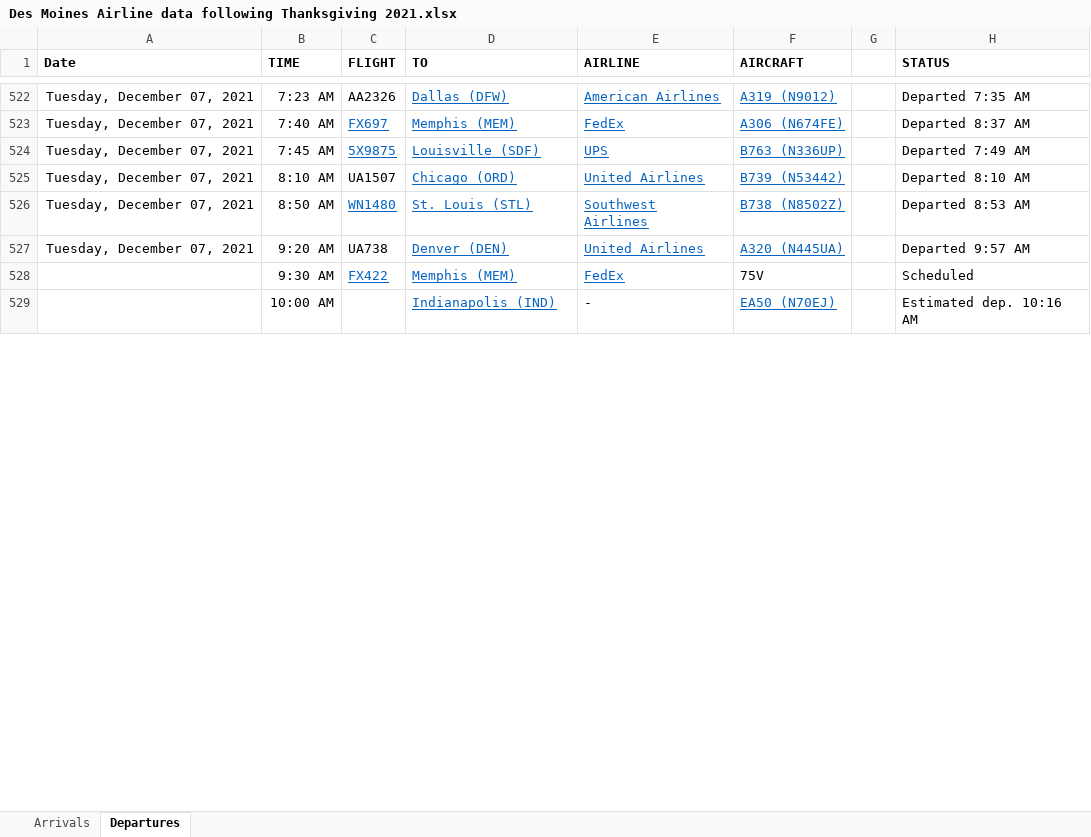
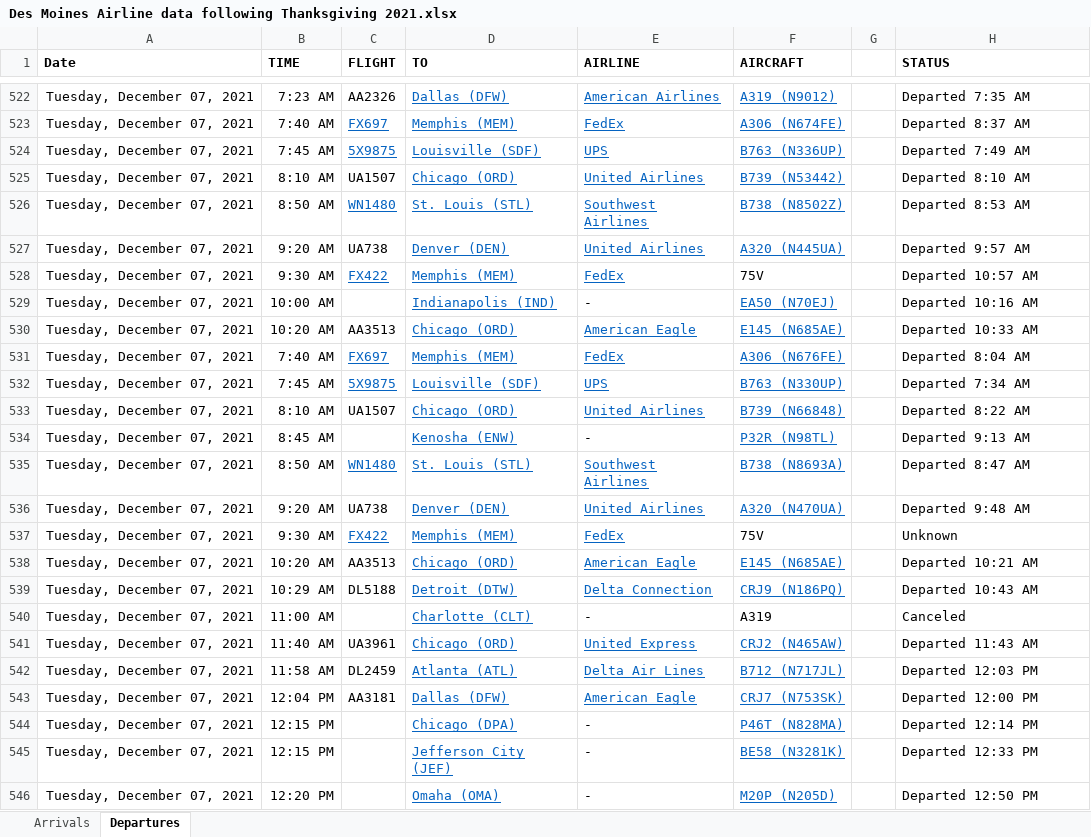
Before and after one commit to profSeeger/LVM-Code, an Excel workbook: codeLibrary/R/R/airlineData/Des Moines Airline data following Thanksgiving 2021.xlsx, sheet Departures, drawn as a sheet; only a part is shown, gaps mark what is left out; values as stored, in another font and other column widths than the file's, no borders; the diff covers the shown part only; the diff names each change by its address in the sheet, - before the commit and + after, or states it on an @@ line.

Commit message:
Update Des Moines Airline data following Thanksgiving 2021.xlsx

```diff
--- a/codeLibrary/R/R/airlineData/Des Moines Airline data following Thanksgiving 2021.xlsx (sheet Departures)
+++ b/codeLibrary/R/R/airlineData/Des Moines Airline data following Thanksgiving 2021.xlsx (sheet Departures)
-A528:A529 (Date): (empty)
+A528:A529 (Date): Tuesday, December 07, 2021
-H528 (STATUS): Scheduled
+H528 (STATUS): Departed 10:57 AM
-H529 (STATUS): Estimated dep. 10:16 AM
+H529 (STATUS): Departed 10:16 AM
+row 530: Tuesday, December 07, 2021 | 10:20 AM | AA3513 | Chicago (ORD) | American Eagle | E145 (N685AE) |  | Departed 10:33 AM
+row 531: Tuesday, December 07, 2021 | 7:40 AM | FX697 | Memphis (MEM) | FedEx | A306 (N676FE) |  | Departed 8:04 AM
+row 532: Tuesday, December 07, 2021 | 7:45 AM | 5X9875 | Louisville (SDF) | UPS | B763 (N330UP) |  | Departed 7:34 AM
+row 533: Tuesday, December 07, 2021 | 8:10 AM | UA1507 | Chicago (ORD) | United Airlines | B739 (N66848) |  | Departed 8:22 AM
+row 534: Tuesday, December 07, 2021 | 8:45 AM |  | Kenosha (ENW) | - | P32R (N98TL) |  | Departed 9:13 AM
+row 535: Tuesday, December 07, 2021 | 8:50 AM | WN1480 | St. Louis (STL) | Southwest Airlines | B738 (N8693A) |  | Departed 8:47 AM
+row 536: Tuesday, December 07, 2021 | 9:20 AM | UA738 | Denver (DEN) | United Airlines | A320 (N470UA) |  | Departed 9:48 AM
+row 537: Tuesday, December 07, 2021 | 9:30 AM | FX422 | Memphis (MEM) | FedEx | 75V |  | Unknown
+row 538: Tuesday, December 07, 2021 | 10:20 AM | AA3513 | Chicago (ORD) | American Eagle | E145 (N685AE) |  | Departed 10:21 AM
+row 539: Tuesday, December 07, 2021 | 10:29 AM | DL5188 | Detroit (DTW) | Delta Connection | CRJ9 (N186PQ) |  | Departed 10:43 AM
+row 540: Tuesday, December 07, 2021 | 11:00 AM |  | Charlotte (CLT) | - | A319 |  | Canceled
+row 541: Tuesday, December 07, 2021 | 11:40 AM | UA3961 | Chicago (ORD) | United Express | CRJ2 (N465AW) |  | Departed 11:43 AM
+row 542: Tuesday, December 07, 2021 | 11:58 AM | DL2459 | Atlanta (ATL) | Delta Air Lines | B712 (N717JL) |  | Departed 12:03 PM
+row 543: Tuesday, December 07, 2021 | 12:04 PM | AA3181 | Dallas (DFW) | American Eagle | CRJ7 (N753SK) |  | Departed 12:00 PM
+row 544: Tuesday, December 07, 2021 | 12:15 PM |  | Chicago (DPA) | - | P46T (N828MA) |  | Departed 12:14 PM
+row 545: Tuesday, December 07, 2021 | 12:15 PM |  | Jefferson City (JEF) | - | BE58 (N3281K) |  | Departed 12:33 PM
+row 546: Tuesday, December 07, 2021 | 12:20 PM |  | Omaha (OMA) | - | M20P (N205D) |  | Departed 12:50 PM
```
Also changed, not shown: 187 added rows, 44 removed rows, 1 moved row, 49 edited cells and cell formats elsewhere in this sheet, sheet Arrivals.
